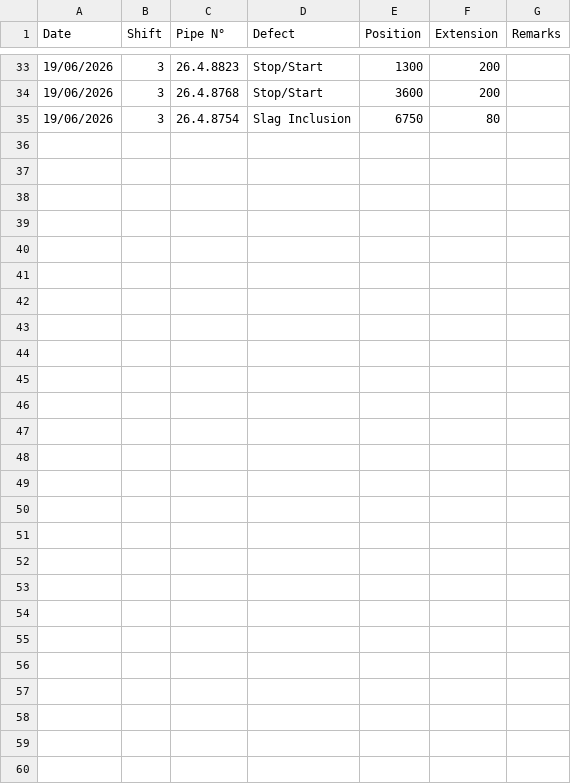
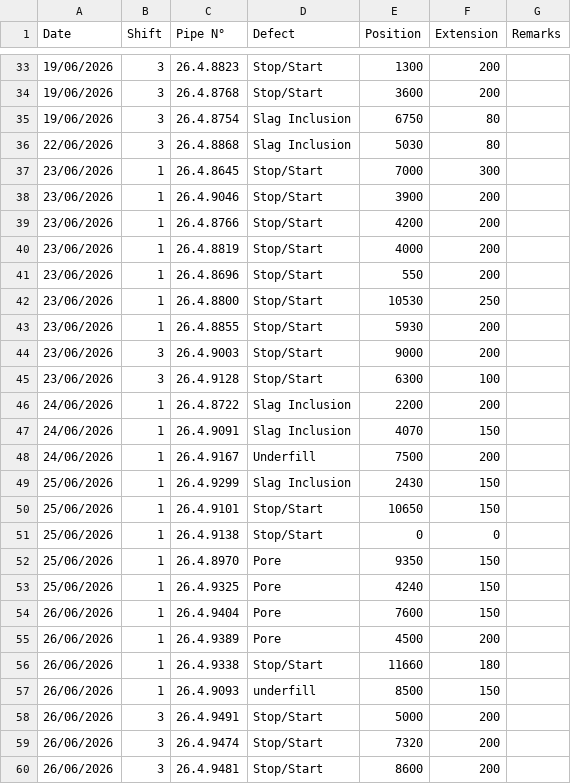
Before and after one commit to fanatics-hue/sakarya-dashboard, a CSV file: data/defectsWeld.csv, drawn as a sheet; only a part is shown, gaps mark what is left out; the diff names each change by its address in the sheet, - before the commit and + after, or states it on an @@ line.

```diff
--- a/data/defectsWeld.csv
+++ b/data/defectsWeld.csv
+row 36: 22/06/2026 | 3 | 26.4.8868 | Slag Inclusion | 5030 | 80
+row 37: 23/06/2026 | 1 | 26.4.8645 | Stop/Start | 7000 | 300
+row 38: 23/06/2026 | 1 | 26.4.9046 | Stop/Start | 3900 | 200
+row 39: 23/06/2026 | 1 | 26.4.8766 | Stop/Start | 4200 | 200
+row 40: 23/06/2026 | 1 | 26.4.8819 | Stop/Start | 4000 | 200
+row 41: 23/06/2026 | 1 | 26.4.8696 | Stop/Start | 550 | 200
+row 42: 23/06/2026 | 1 | 26.4.8800 | Stop/Start | 10530 | 250
+row 43: 23/06/2026 | 1 | 26.4.8855 | Stop/Start | 5930 | 200
+row 44: 23/06/2026 | 3 | 26.4.9003 | Stop/Start | 9000 | 200
+row 45: 23/06/2026 | 3 | 26.4.9128 | Stop/Start | 6300 | 100
+row 46: 24/06/2026 | 1 | 26.4.8722 | Slag Inclusion | 2200 | 200
+row 47: 24/06/2026 | 1 | 26.4.9091 | Slag Inclusion | 4070 | 150
+row 48: 24/06/2026 | 1 | 26.4.9167 | Underfill | 7500 | 200
+row 49: 25/06/2026 | 1 | 26.4.9299 | Slag Inclusion | 2430 | 150
+row 50: 25/06/2026 | 1 | 26.4.9101 | Stop/Start | 10650 | 150
+row 51: 25/06/2026 | 1 | 26.4.9138 | Stop/Start | 0 | 0
+row 52: 25/06/2026 | 1 | 26.4.8970 | Pore | 9350 | 150
+row 53: 25/06/2026 | 1 | 26.4.9325 | Pore | 4240 | 150
+row 54: 26/06/2026 | 1 | 26.4.9404 | Pore | 7600 | 150
+row 55: 26/06/2026 | 1 | 26.4.9389 | Pore | 4500 | 200
+row 56: 26/06/2026 | 1 | 26.4.9338 | Stop/Start | 11660 | 180
+row 57: 26/06/2026 | 1 | 26.4.9093 | underfill | 8500 | 150
+row 58: 26/06/2026 | 3 | 26.4.9491 | Stop/Start | 5000 | 200
+row 59: 26/06/2026 | 3 | 26.4.9474 | Stop/Start | 7320 | 200
+row 60: 26/06/2026 | 3 | 26.4.9481 | Stop/Start | 8600 | 200
```
Also changed, not shown: data/defectsFinal.csv, data/summary.csv, 2 other files.
